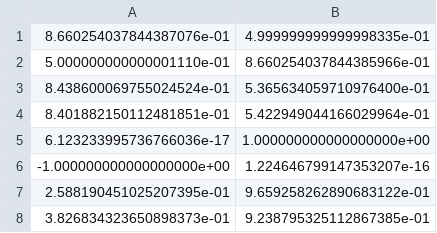
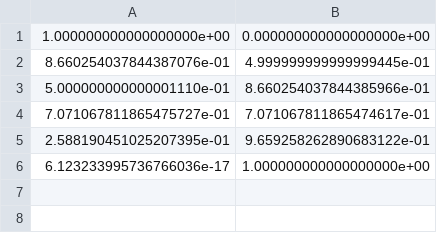
Before and after one commit to digikar99/iitb-cs251-2018-CodeWarriors, a CSV file: Assignment 4/P7/out_num.csv, drawn as a sheet.

Commit message:
assign4-p7-corrected-again

```diff
--- a/Assignment 4/P7/out_num.csv
+++ b/Assignment 4/P7/out_num.csv
@@ -1,8 +1,6 @@
-8.660254037844387076e-01,4.999999999999998335e-01
+1.000000000000000000e+00,0.000000000000000000e+00
+8.660254037844387076e-01,4.999999999999999445e-01
 5.000000000000001110e-01,8.660254037844385966e-01
-8.438600069755024524e-01,5.365634059710976400e-01
-8.401882150112481851e-01,5.422949044166029964e-01
+7.071067811865475727e-01,7.071067811865474617e-01
+2.588190451025207395e-01,9.659258262890683122e-01
 6.123233995736766036e-17,1.000000000000000000e+00
--1.000000000000000000e+00,1.224646799147353207e-16
-2.588190451025207395e-01,9.659258262890683122e-01
-3.826834323650898373e-01,9.238795325112867385e-01
```
Also changed, not shown: 2 other files.
